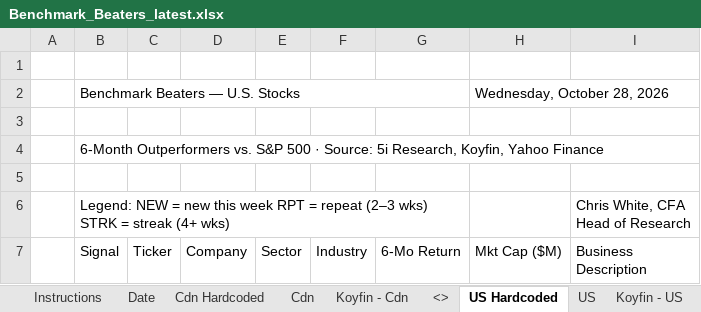
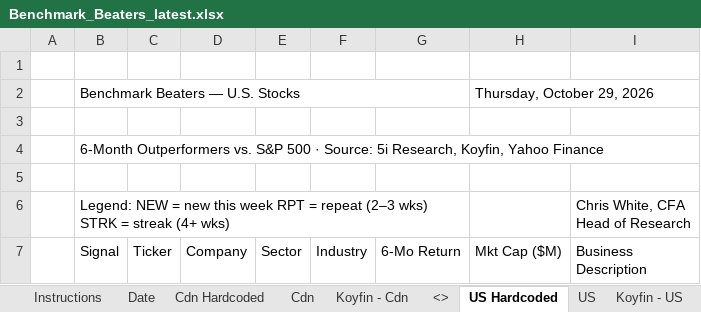
Before and after one commit to 5iResearch/data-scripts, an Excel workbook: outputs/benchmark-beaters/Benchmark_Beaters_latest.xlsx, sheet US Hardcoded, drawn as a sheet; only a part is shown; values as stored, in another font and other column widths than the file's, no cell formats; charts and pictures and conditional formats not drawn; the diff covers the shown part only; the diff names each change by its address in the sheet, - before the commit and + after, or states it on an @@ line.

```diff
--- a/outputs/benchmark-beaters/Benchmark_Beaters_latest.xlsx (sheet US Hardcoded)
+++ b/outputs/benchmark-beaters/Benchmark_Beaters_latest.xlsx (sheet US Hardcoded)
-H2 (Mkt Cap ($M)): Wednesday, October 28, 2026
+H2 (Mkt Cap ($M)): Thursday, October 29, 2026
```
Also changed, not shown: 20 added rows, 46 removed rows and 44 edited cells elsewhere in this sheet, sheet Cdn Hardcoded, sheet Date, cell formats, 13 other files.
